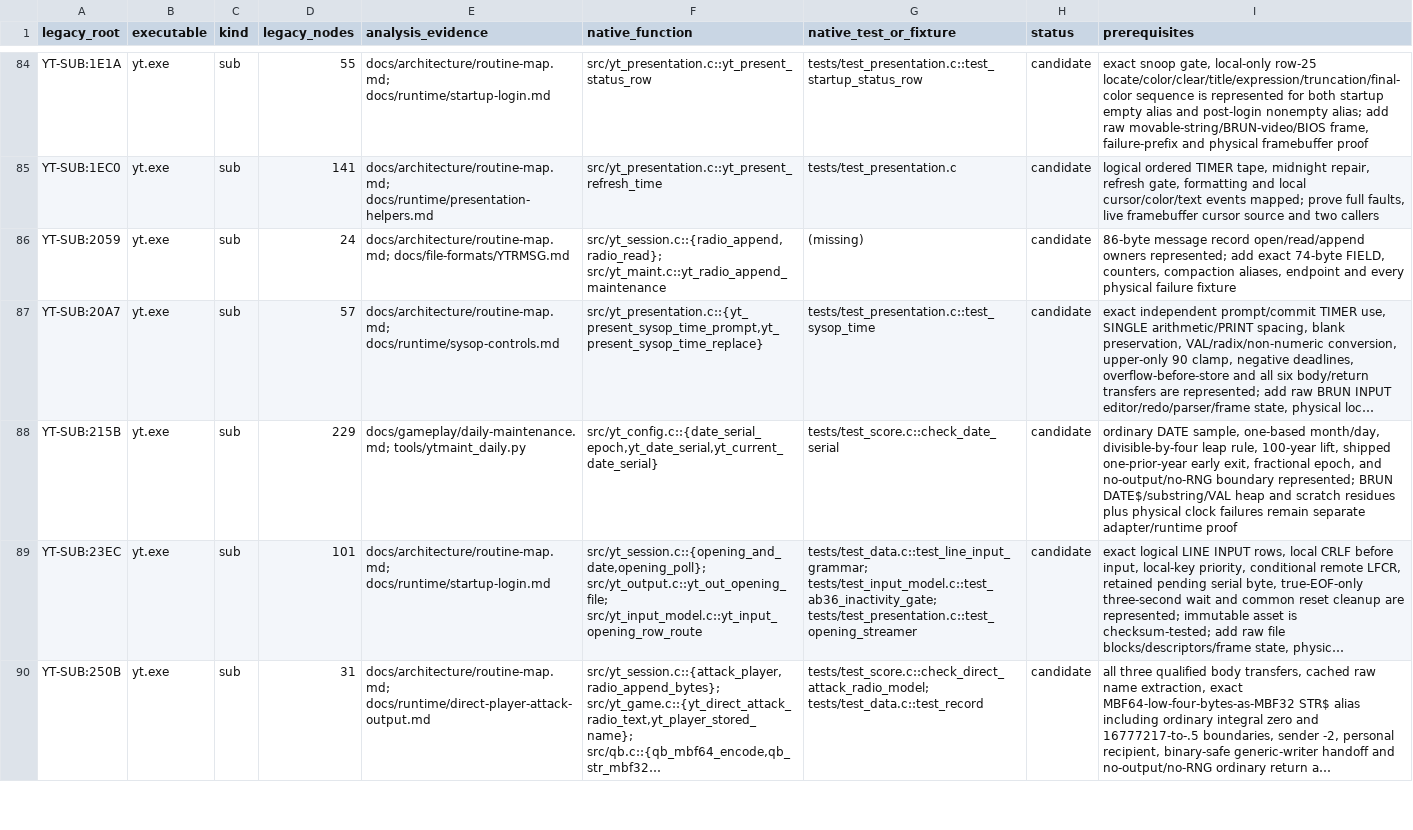
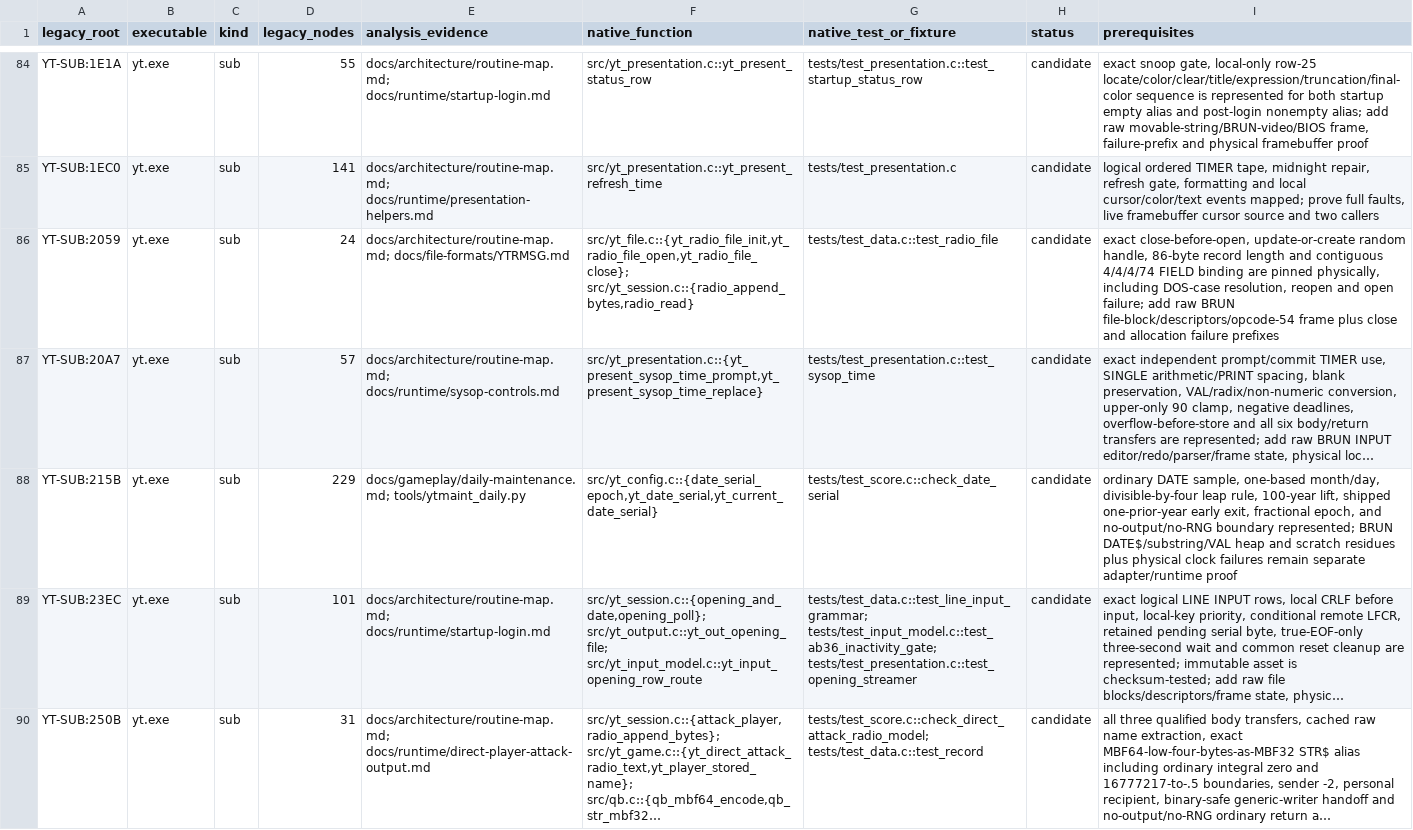
Before and after one commit to RealDeuce/yt, a TSV file: implementation-coverage/roots.tsv, drawn as a sheet; only a part is shown, gaps mark what is left out; long unchanged cells end in …; the diff covers the shown part only; the diff names each change by its address in the sheet, - before the commit and + after, or states it on an @@ line.

Commit message:
Model gameplay radio random file semantics

```diff
--- a/implementation-coverage/roots.tsv
+++ b/implementation-coverage/roots.tsv
-F86 (native_function): src/yt_session.c::{radio_append,radio_read}; src/yt_maint.c::yt_radio_append_maintenance
+F86 (native_function): src/yt_file.c::{yt_radio_file_init,yt_radio_file_open,yt_radio_file_close}; src/yt_session.c::{radio_append_bytes,radio_read}
-G86 (native_test_or_fixture): (missing)
+G86 (native_test_or_fixture): tests/test_data.c::test_radio_file
-I86 (prerequisites): 86-byte message record open/read/append owners represented; add exact 74-byte FIELD, counters, compaction aliases, endpoint and every physical failure fixture
+I86 (prerequisites): exact close-before-open, update-or-create random handle, 86-byte record length and contiguous 4/4/4/74 FIELD binding are pinned physically, including DOS-case resolution, reopen and open failure; add raw BRUN file-block/descriptors/opcode-54 frame plus close and allocation failure prefixes
```
Also changed, not shown: 6 edited cells elsewhere in this file, 6 other files.
